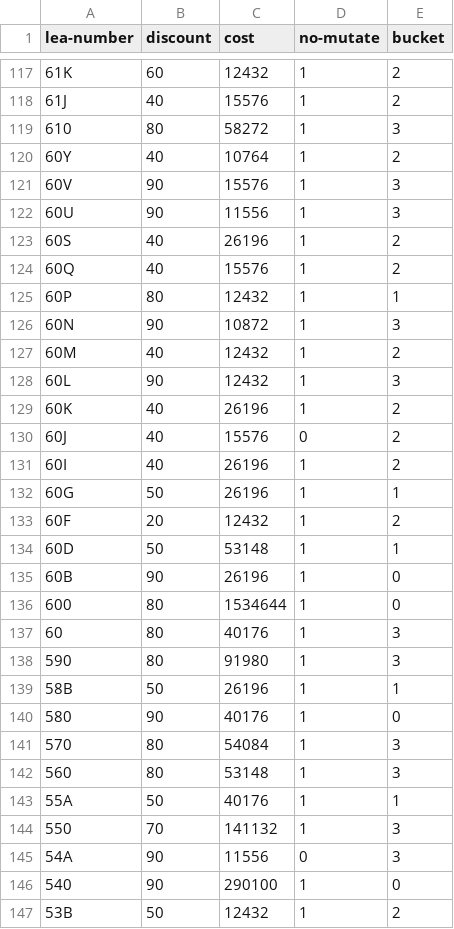
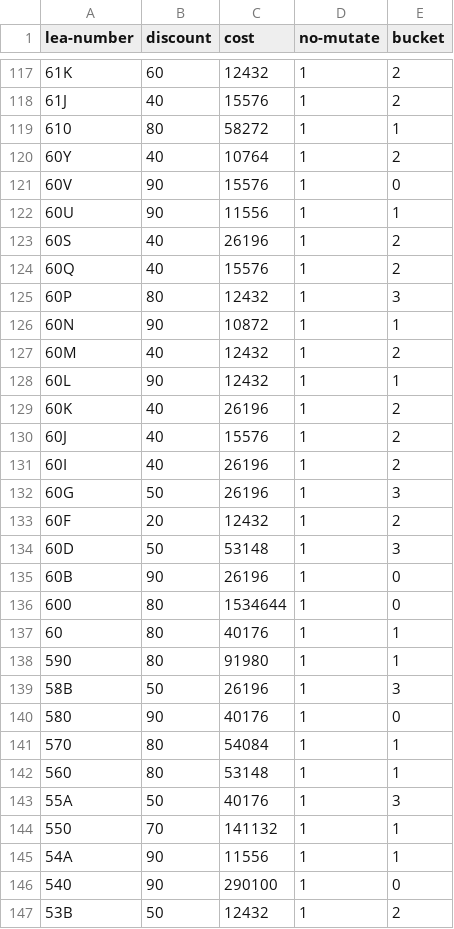
Before and after one commit to mkbabb/genetic-optimization, a CSV file: erate-data/out-0.csv, drawn as a sheet; only a part is shown, gaps mark what is left out; the diff covers the shown part only.

```diff
--- a/erate-data/out-0.csv
+++ b/erate-data/out-0.csv
@@ -118,29 +118,29 @@ lea-number,discount,cost,no-mutate,bucket
 61J,40,15576,1,2
-610,80,58272,1,3
+610,80,58272,1,1
 60Y,40,10764,1,2
-60V,90,15576,1,3
-60U,90,11556,1,3
+60V,90,15576,1,0
+60U,90,11556,1,1
 60S,40,26196,1,2
 60Q,40,15576,1,2
-60P,80,12432,1,1
-60N,90,10872,1,3
+60P,80,12432,1,3
+60N,90,10872,1,1
 60M,40,12432,1,2
-60L,90,12432,1,3
+60L,90,12432,1,1
 60K,40,26196,1,2
-60J,40,15576,0,2
+60J,40,15576,1,2
 60I,40,26196,1,2
-60G,50,26196,1,1
+60G,50,26196,1,3
 60F,20,12432,1,2
-60D,50,53148,1,1
+60D,50,53148,1,3
 60B,90,26196,1,0
 600,80,1534644,1,0
-60,80,40176,1,3
-590,80,91980,1,3
-58B,50,26196,1,1
+60,80,40176,1,1
+590,80,91980,1,1
+58B,50,26196,1,3
 580,90,40176,1,0
-570,80,54084,1,3
-560,80,53148,1,3
-55A,50,40176,1,1
-550,70,141132,1,3
-54A,90,11556,0,3
+570,80,54084,1,1
+560,80,53148,1,1
+55A,50,40176,1,3
+550,70,141132,1,1
+54A,90,11556,1,1
 540,90,290100,1,0
```
Also changed, not shown: 103 edited cells elsewhere in this file, 5 other files.
